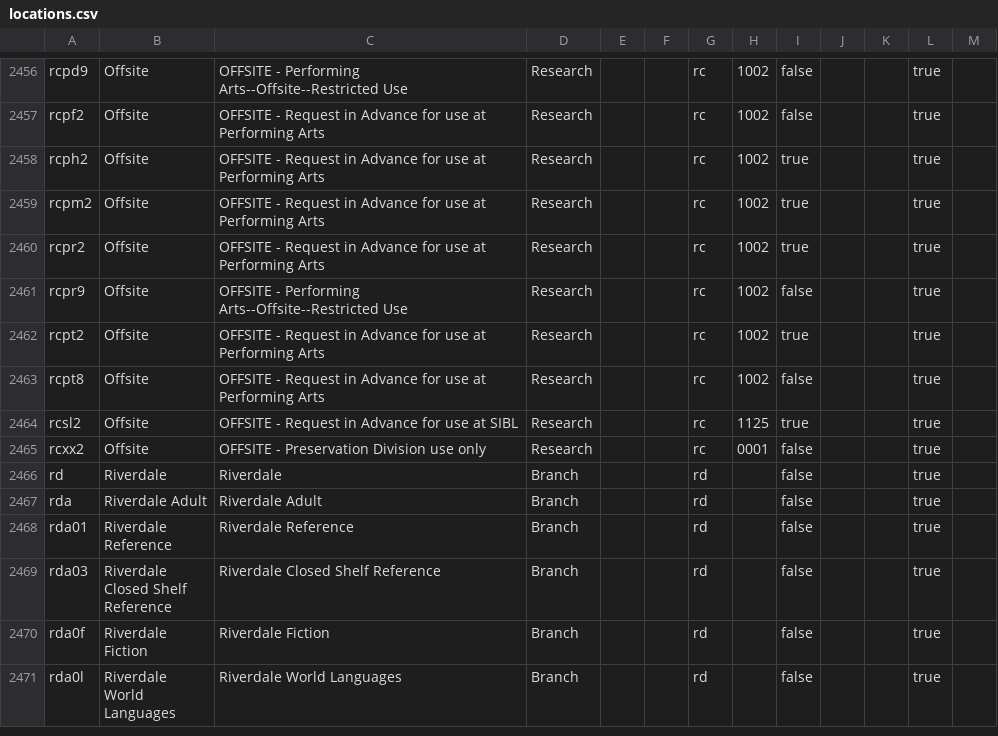
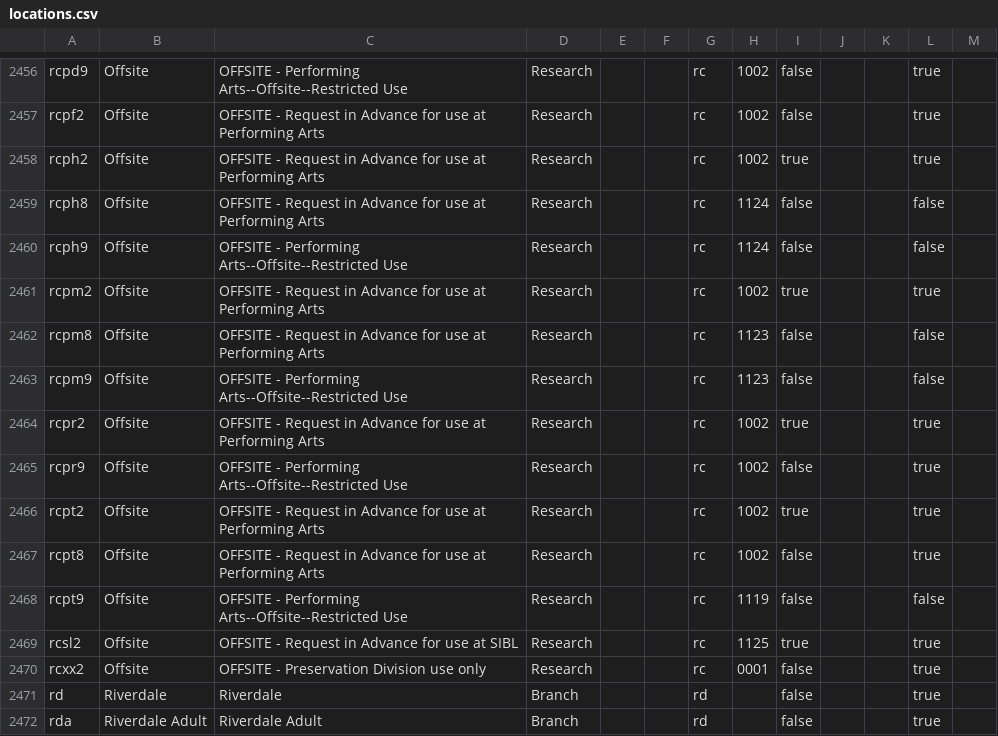
Before and after one commit to NYPL/nypl-core, a CSV file: vocabularies/csv/locations.csv, drawn as a sheet; only a part is shown, gaps mark what is left out; the shorter side is filled out with more unchanged rows.

Commit message:
Add 5 new ReCAP locations

```diff
--- a/vocabularies/csv/locations.csv
+++ b/vocabularies/csv/locations.csv
@@ -2458,3 +2458,7 @@ rcpf2,Offsite,OFFSITE - Request in Advance for use at Performing Arts,Research,,
 rcph2,Offsite,OFFSITE - Request in Advance for use at Performing Arts,Research,,,rc,1002,true,,,true,
+rcph8,Offsite,OFFSITE - Request in Advance for use at Performing Arts,Research,,,rc,1124,false,,,false,
+rcph9,Offsite,OFFSITE - Performing Arts--Offsite--Restricted Use,Research,,,rc,1124,false,,,false,
 rcpm2,Offsite,OFFSITE - Request in Advance for use at Performing Arts,Research,,,rc,1002,true,,,true,
+rcpm8,Offsite,OFFSITE - Request in Advance for use at Performing Arts,Research,,,rc,1123,false,,,false,
+rcpm9,Offsite,OFFSITE - Performing Arts--Offsite--Restricted Use,Research,,,rc,1123,false,,,false,
 rcpr2,Offsite,OFFSITE - Request in Advance for use at Performing Arts,Research,,,rc,1002,true,,,true,
@@ -2463,2 +2467,3 @@ rcpt2,Offsite,OFFSITE - Request in Advance for use at Performing Arts,Research,,
 rcpt8,Offsite,OFFSITE - Request in Advance for use at Performing Arts,Research,,,rc,1002,false,,,true,
+rcpt9,Offsite,OFFSITE - Performing Arts--Offsite--Restricted Use,Research,,,rc,1119,false,,,false,
 rcsl2,Offsite,OFFSITE - Request in Advance for use at SIBL,Research,,,rc,1125,true,,,true,
```
Also changed, not shown: 1 other file.
